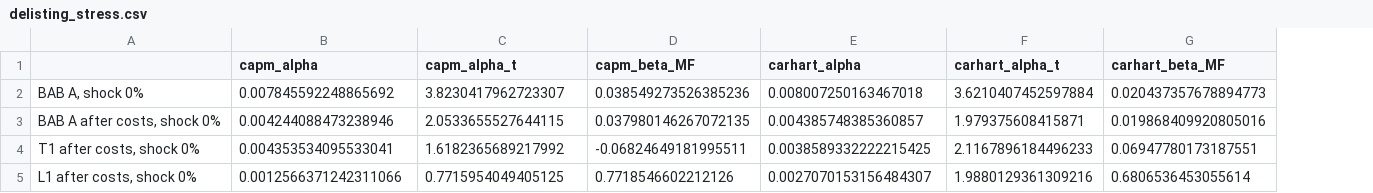
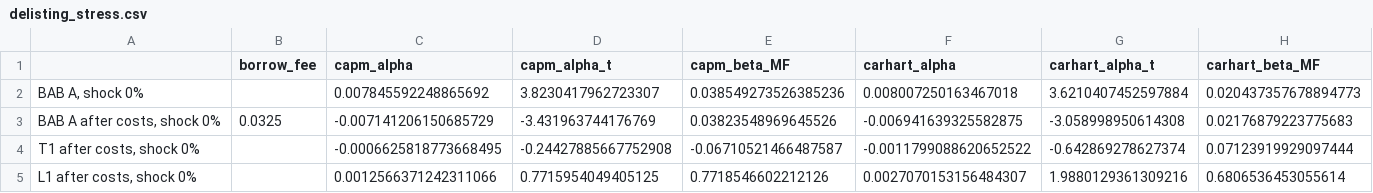
Before and after one commit to pramodathani/Research-Paper-Frazzini-Pedersen-Betting-Against-Beta-India, a CSV file: results/delisting_stress.csv, drawn as a sheet; only a part is shown; addresses are those after the commit; the diff covers the shown part only; the diff names each change by its address in the sheet, - before the commit and + after, or states it on an @@ line.

```diff
--- a/results/delisting_stress.csv
+++ b/results/delisting_stress.csv
+column B (borrow_fee), row 3: 0.0325
-C3 (capm_alpha): 0.004244088473238946
+C3 (capm_alpha): -0.007141206150685729
-D3 (capm_alpha_t): 2.0533655527644115
+D3 (capm_alpha_t): -3.431963744176769
-E3 (capm_beta_MF): 0.037980146267072135
+E3 (capm_beta_MF): 0.03823548969645526
-F3 (carhart_alpha): 0.004385748385360857
+F3 (carhart_alpha): -0.006941639325582875
-G3 (carhart_alpha_t): 1.979375608415871
+G3 (carhart_alpha_t): -3.058998950614308
-H3 (carhart_beta_MF): 0.019868409920805016
+H3 (carhart_beta_MF): 0.02176879223775683
-C4 (capm_alpha): 0.004353534095533041
+C4 (capm_alpha): -0.0006625818773668495
-D4 (capm_alpha_t): 1.6182365689217992
+D4 (capm_alpha_t): -0.24427885667752908
-E4 (capm_beta_MF): -0.06824649181995511
+E4 (capm_beta_MF): -0.06710521466487587
-F4 (carhart_alpha): 0.0038589332222215425
+F4 (carhart_alpha): -0.0011799088620652522
-G4 (carhart_alpha_t): 2.1167896184496233
+G4 (carhart_alpha_t): -0.642869278627374
-H4 (carhart_beta_MF): 0.06947780173187551
+H4 (carhart_beta_MF): 0.07123919929097444
```
Also changed, not shown: 90 edited cells elsewhere in this file, results/bab_summary.csv, results/borrow_sensitivity.csv, 20 other files.
